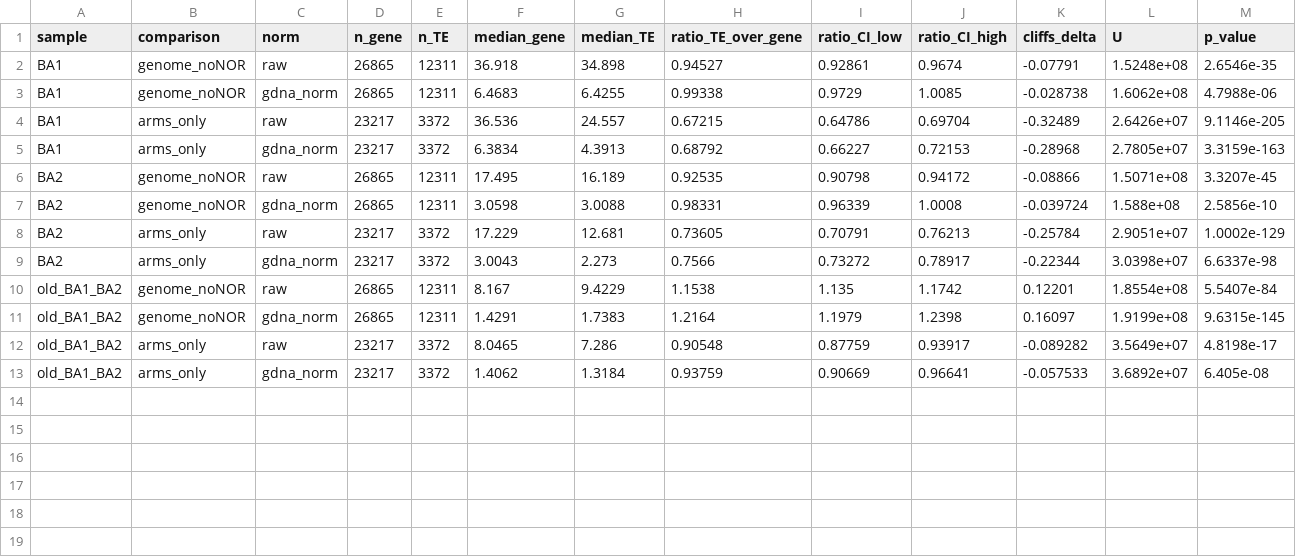
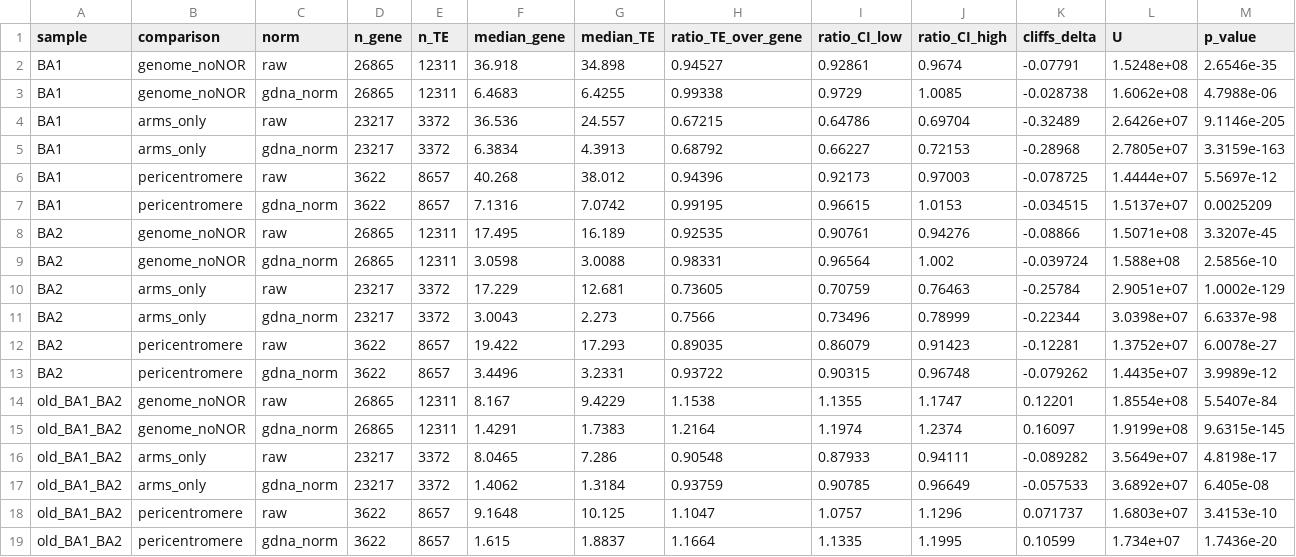
Before and after one commit to jacgonisa/sblissseq-arabidopsis, a CSV file: results/tables/te_vs_gene_enrichment.csv, drawn as a sheet.

```diff
--- a/results/tables/te_vs_gene_enrichment.csv
+++ b/results/tables/te_vs_gene_enrichment.csv
@@ -5,9 +5,15 @@ BA1,arms_only,raw,23217,3372,36.536,24.557,0.67215,0.64786,0.69704,-0.32489,2.64
 BA1,arms_only,gdna_norm,23217,3372,6.3834,4.3913,0.68792,0.66227,0.72153,-0.28968,2.7805e+07,3.3159e-163
-BA2,genome_noNOR,raw,26865,12311,17.495,16.189,0.92535,0.90798,0.94172,-0.08866,1.5071e+08,3.3207e-45
-BA2,genome_noNOR,gdna_norm,26865,12311,3.0598,3.0088,0.98331,0.96339,1.0008,-0.039724,1.588e+08,2.5856e-10
-BA2,arms_only,raw,23217,3372,17.229,12.681,0.73605,0.70791,0.76213,-0.25784,2.9051e+07,1.0002e-129
-BA2,arms_only,gdna_norm,23217,3372,3.0043,2.273,0.7566,0.73272,0.78917,-0.22344,3.0398e+07,6.6337e-98
-old_BA1_BA2,genome_noNOR,raw,26865,12311,8.167,9.4229,1.1538,1.135,1.1742,0.12201,1.8554e+08,5.5407e-84
-old_BA1_BA2,genome_noNOR,gdna_norm,26865,12311,1.4291,1.7383,1.2164,1.1979,1.2398,0.16097,1.9199e+08,9.6315e-145
-old_BA1_BA2,arms_only,raw,23217,3372,8.0465,7.286,0.90548,0.87759,0.93917,-0.089282,3.5649e+07,4.8198e-17
-old_BA1_BA2,arms_only,gdna_norm,23217,3372,1.4062,1.3184,0.93759,0.90669,0.96641,-0.057533,3.6892e+07,6.405e-08
+BA1,pericentromere,raw,3622,8657,40.268,38.012,0.94396,0.92173,0.97003,-0.078725,1.4444e+07,5.5697e-12
+BA1,pericentromere,gdna_norm,3622,8657,7.1316,7.0742,0.99195,0.96615,1.0153,-0.034515,1.5137e+07,0.0025209
+BA2,genome_noNOR,raw,26865,12311,17.495,16.189,0.92535,0.90761,0.94276,-0.08866,1.5071e+08,3.3207e-45
+BA2,genome_noNOR,gdna_norm,26865,12311,3.0598,3.0088,0.98331,0.96564,1.002,-0.039724,1.588e+08,2.5856e-10
+BA2,arms_only,raw,23217,3372,17.229,12.681,0.73605,0.70759,0.76463,-0.25784,2.9051e+07,1.0002e-129
+BA2,arms_only,gdna_norm,23217,3372,3.0043,2.273,0.7566,0.73496,0.78999,-0.22344,3.0398e+07,6.6337e-98
+BA2,pericentromere,raw,3622,8657,19.422,17.293,0.89035,0.86079,0.91423,-0.12281,1.3752e+07,6.0078e-27
+BA2,pericentromere,gdna_norm,3622,8657,3.4496,3.2331,0.93722,0.90315,0.96748,-0.079262,1.4435e+07,3.9989e-12
+old_BA1_BA2,genome_noNOR,raw,26865,12311,8.167,9.4229,1.1538,1.1355,1.1747,0.12201,1.8554e+08,5.5407e-84
+old_BA1_BA2,genome_noNOR,gdna_norm,26865,12311,1.4291,1.7383,1.2164,1.1974,1.2374,0.16097,1.9199e+08,9.6315e-145
+old_BA1_BA2,arms_only,raw,23217,3372,8.0465,7.286,0.90548,0.87933,0.94111,-0.089282,3.5649e+07,4.8198e-17
+old_BA1_BA2,arms_only,gdna_norm,23217,3372,1.4062,1.3184,0.93759,0.90785,0.96649,-0.057533,3.6892e+07,6.405e-08
+old_BA1_BA2,pericentromere,raw,3622,8657,9.1648,10.125,1.1047,1.0757,1.1296,0.071737,1.6803e+07,3.4153e-10
+old_BA1_BA2,pericentromere,gdna_norm,3622,8657,1.615,1.8837,1.1664,1.1335,1.1995,0.10599,1.734e+07,1.7436e-20
```
Also changed, not shown: 3 other files.
